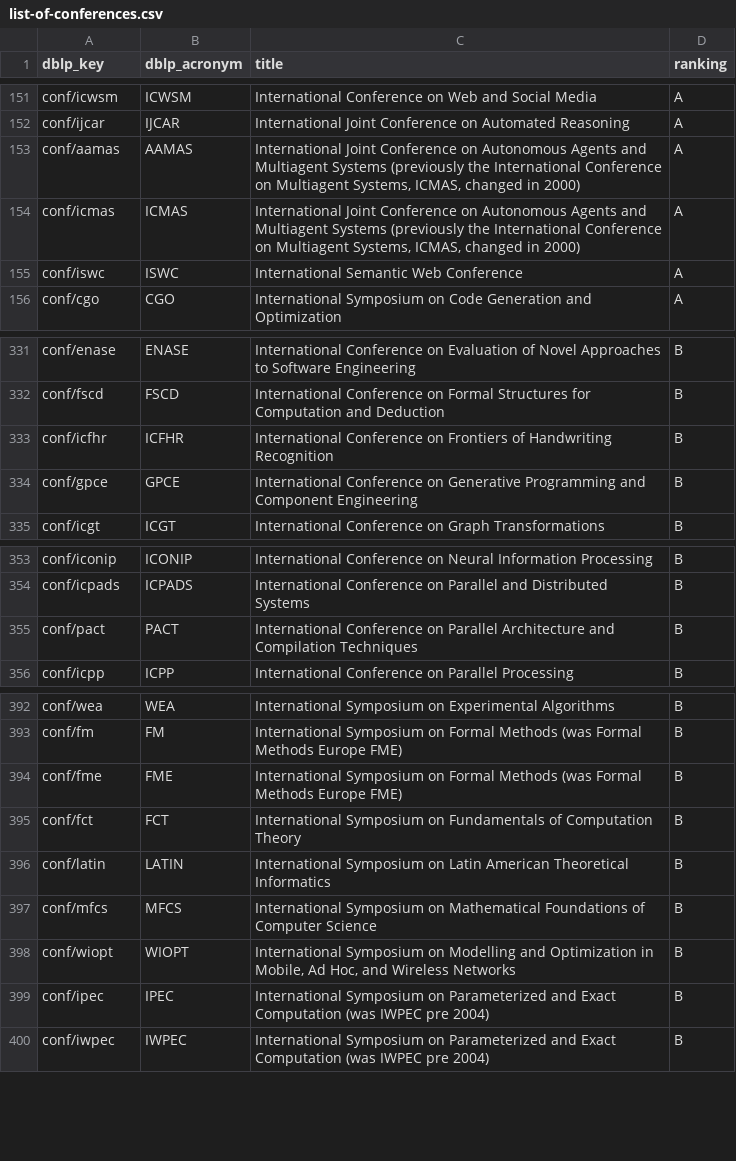
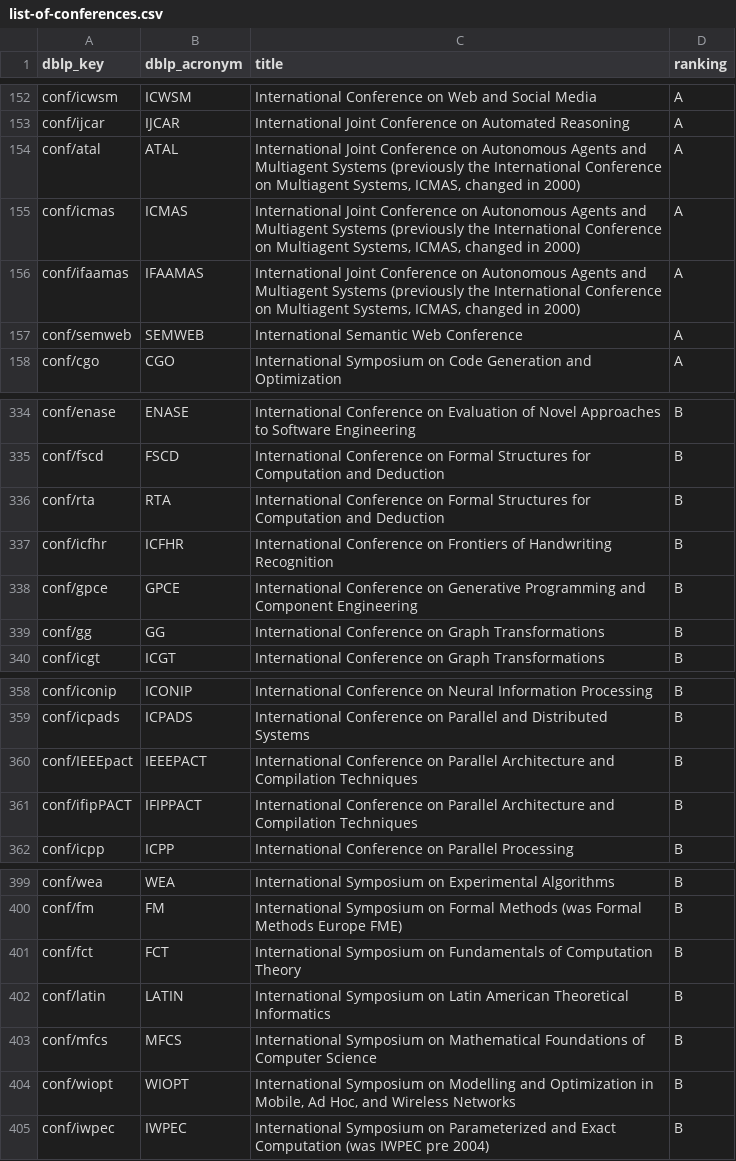
Before and after one commit to nishan-paul-2022/paperhunter-research-paper-discovery, a CSV file: x/archive/list-of-conferences.csv, drawn as a sheet; only a part is shown, gaps mark what is left out; the diff covers the shown part only.

```diff
--- a/x/archive/list-of-conferences.csv
+++ b/x/archive/list-of-conferences.csv
@@ -152,5 +153,6 @@ conf/icwsm,ICWSM,International Conference on Web and Social Media,A
 conf/ijcar,IJCAR,International Joint Conference on Automated Reasoning,A
-conf/aamas,AAMAS,"International Joint Conference on Autonomous Agents and Multiagent Systems (previously the International Conference on Multiagent Systems, ICMAS, changed in 2000)",A
+conf/atal,ATAL,"International Joint Conference on Autonomous Agents and Multiagent Systems (previously the International Conference on Multiagent Systems, ICMAS, changed in 2000)",A
 conf/icmas,ICMAS,"International Joint Conference on Autonomous Agents and Multiagent Systems (previously the International Conference on Multiagent Systems, ICMAS, changed in 2000)",A
-conf/iswc,ISWC,International Semantic Web Conference,A
+conf/ifaamas,IFAAMAS,"International Joint Conference on Autonomous Agents and Multiagent Systems (previously the International Conference on Multiagent Systems, ICMAS, changed in 2000)",A
+conf/semweb,SEMWEB,International Semantic Web Conference,A
 conf/cgo,CGO,International Symposium on Code Generation and Optimization,A
@@ -332,4 +335,6 @@ conf/enase,ENASE,International Conference on Evaluation of Novel Approaches to S
 conf/fscd,FSCD,International Conference on Formal Structures for Computation and Deduction,B
+conf/rta,RTA,International Conference on Formal Structures for Computation and Deduction,B
 conf/icfhr,ICFHR,International Conference on Frontiers of Handwriting Recognition,B
 conf/gpce,GPCE,International Conference on Generative Programming and Component Engineering,B
+conf/gg,GG,International Conference on Graph Transformations,B
 conf/icgt,ICGT,International Conference on Graph Transformations,B
@@ -354,3 +359,4 @@ conf/iconip,ICONIP,International Conference on Neural Information Processing,B
 conf/icpads,ICPADS,International Conference on Parallel and Distributed Systems,B
-conf/pact,PACT,International Conference on Parallel Architecture and Compilation Techniques,B
+conf/IEEEpact,IEEEPACT,International Conference on Parallel Architecture and Compilation Techniques,B
+conf/ifipPACT,IFIPPACT,International Conference on Parallel Architecture and Compilation Techniques,B
 conf/icpp,ICPP,International Conference on Parallel Processing,B
@@ -393,3 +400,2 @@ conf/wea,WEA,International Symposium on Experimental Algorithms,B
 conf/fm,FM,International Symposium on Formal Methods (was Formal Methods Europe FME),B
-conf/fme,FME,International Symposium on Formal Methods (was Formal Methods Europe FME),B
 conf/fct,FCT,International Symposium on Fundamentals of Computation Theory,B
@@ -398,3 +404,2 @@ conf/mfcs,MFCS,International Symposium on Mathematical Foundations of Computer S
 conf/wiopt,WIOPT,"International Symposium on Modelling and Optimization in Mobile, Ad Hoc, and Wireless Networks",B
-conf/ipec,IPEC,International Symposium on Parameterized and Exact Computation (was IWPEC pre 2004),B
 conf/iwpec,IWPEC,International Symposium on Parameterized and Exact Computation (was IWPEC pre 2004),B
```
Also changed, not shown: 13 added rows, 6 removed rows, 2 moved rows and 64 edited cells elsewhere in this file, 14 other files.
